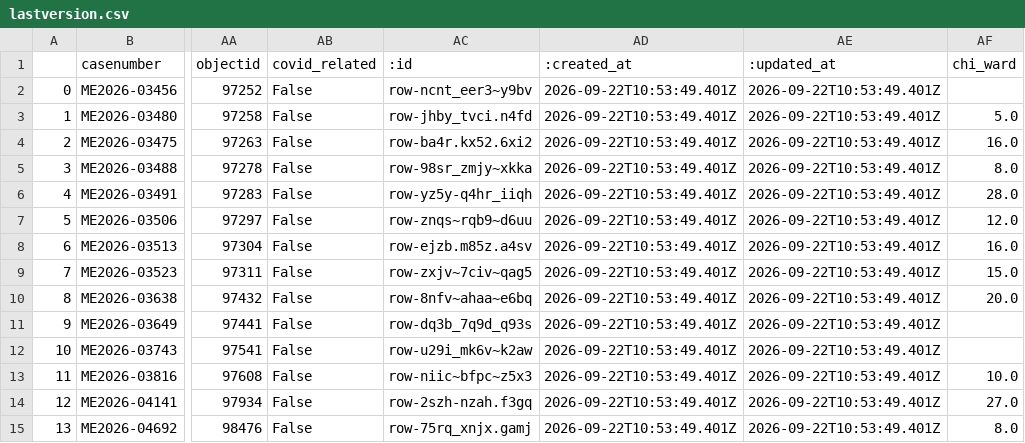
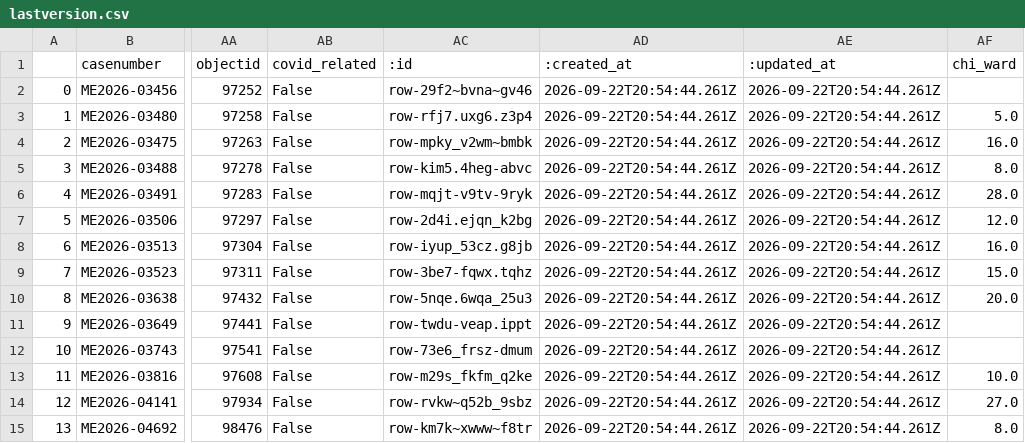
Before and after one commit to cam-rodriguez/cpm_heatbot, a CSV file: data/archive/lastversion.csv, drawn as a sheet; only a part is shown, gaps mark what is left out; the diff names each change by its address in the sheet, - before the commit and + after, or states it on an @@ line.

```diff
--- a/data/archive/lastversion.csv
+++ b/data/archive/lastversion.csv
-AC2 (:id): row-ncnt_eer3~y9bv
+AC2 (:id): row-29f2~bvna~gv46
-AD2:AD15 (:created_at): 2026-09-22T10:53:49.401Z
+AD2:AD15 (:created_at): 2026-09-22T20:54:44.261Z
-AE2:AE15 (:updated_at): 2026-09-22T10:53:49.401Z
+AE2:AE15 (:updated_at): 2026-09-22T20:54:44.261Z
-AC3 (:id): row-jhby_tvci.n4fd
+AC3 (:id): row-rfj7.uxg6.z3p4
-AC4 (:id): row-ba4r.kx52.6xi2
+AC4 (:id): row-mpky_v2wm~bmbk
-AC5 (:id): row-98sr_zmjy~xkka
+AC5 (:id): row-kim5.4heg-abvc
-AC6 (:id): row-yz5y-q4hr_iiqh
+AC6 (:id): row-mqjt-v9tv-9ryk
-AC7 (:id): row-znqs~rqb9~d6uu
+AC7 (:id): row-2d4i.ejqn_k2bg
-AC8 (:id): row-ejzb.m85z.a4sv
+AC8 (:id): row-iyup_53cz.g8jb
-AC9 (:id): row-zxjv~7civ~qag5
+AC9 (:id): row-3be7-fqwx.tqhz
-AC10 (:id): row-8nfv~ahaa~e6bq
+AC10 (:id): row-5nqe.6wqa_25u3
-AC11 (:id): row-dq3b_7q9d_q93s
+AC11 (:id): row-twdu-veap.ippt
-AC12 (:id): row-u29i_mk6v~k2aw
+AC12 (:id): row-73e6_frsz-dmum
-AC13 (:id): row-niic~bfpc~z5x3
+AC13 (:id): row-m29s_fkfm_q2ke
-AC14 (:id): row-2szh-nzah.f3gq
+AC14 (:id): row-rvkw~q52b_9sbz
-AC15 (:id): row-75rq_xnjx.gamj
+AC15 (:id): row-km7k~xwww~f8tr
```
Also changed, not shown: data/all_heatdeaths.csv.
